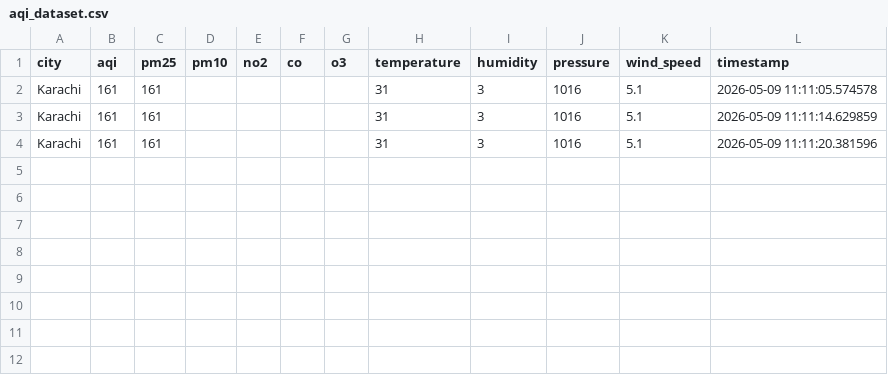
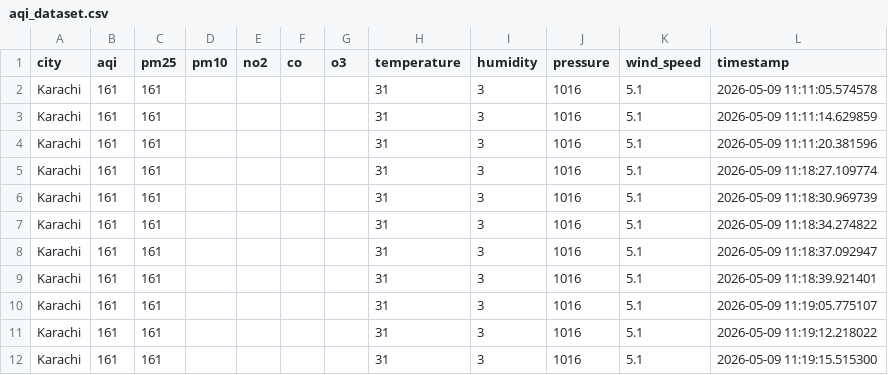
Before and after one commit to Ahad-Khan-02/pearls-aqi-predictor, a CSV file: data/processed/aqi_dataset.csv, drawn as a sheet; the diff names each change by its address in the sheet, - before the commit and + after, or states it on an @@ line.

Commit message:
Implemented AQI dataset pipeline

```diff
--- a/data/processed/aqi_dataset.csv
+++ b/data/processed/aqi_dataset.csv
+row 5: Karachi | 161 | 161 |  |  |  |  | 31 | 3 | 1016 | 5.1 | 2026-05-09 11:18:27.109774
+row 6: Karachi | 161 | 161 |  |  |  |  | 31 | 3 | 1016 | 5.1 | 2026-05-09 11:18:30.969739
+row 7: Karachi | 161 | 161 |  |  |  |  | 31 | 3 | 1016 | 5.1 | 2026-05-09 11:18:34.274822
+row 8: Karachi | 161 | 161 |  |  |  |  | 31 | 3 | 1016 | 5.1 | 2026-05-09 11:18:37.092947
+row 9: Karachi | 161 | 161 |  |  |  |  | 31 | 3 | 1016 | 5.1 | 2026-05-09 11:18:39.921401
+row 10: Karachi | 161 | 161 |  |  |  |  | 31 | 3 | 1016 | 5.1 | 2026-05-09 11:19:05.775107
+row 11: Karachi | 161 | 161 |  |  |  |  | 31 | 3 | 1016 | 5.1 | 2026-05-09 11:19:12.218022
+row 12: Karachi | 161 | 161 |  |  |  |  | 31 | 3 | 1016 | 5.1 | 2026-05-09 11:19:15.515300
```
Also changed, not shown: 2 other files.
